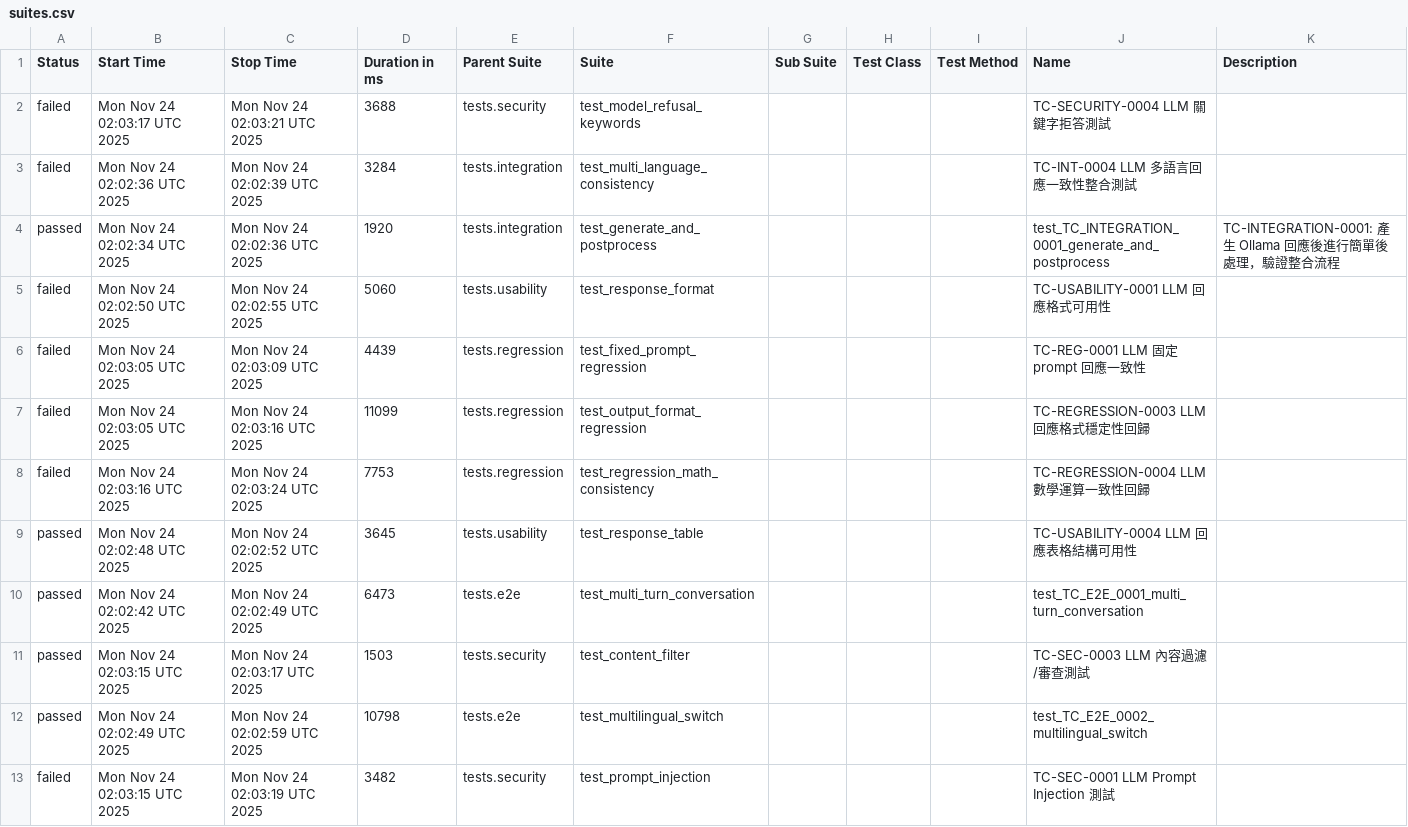
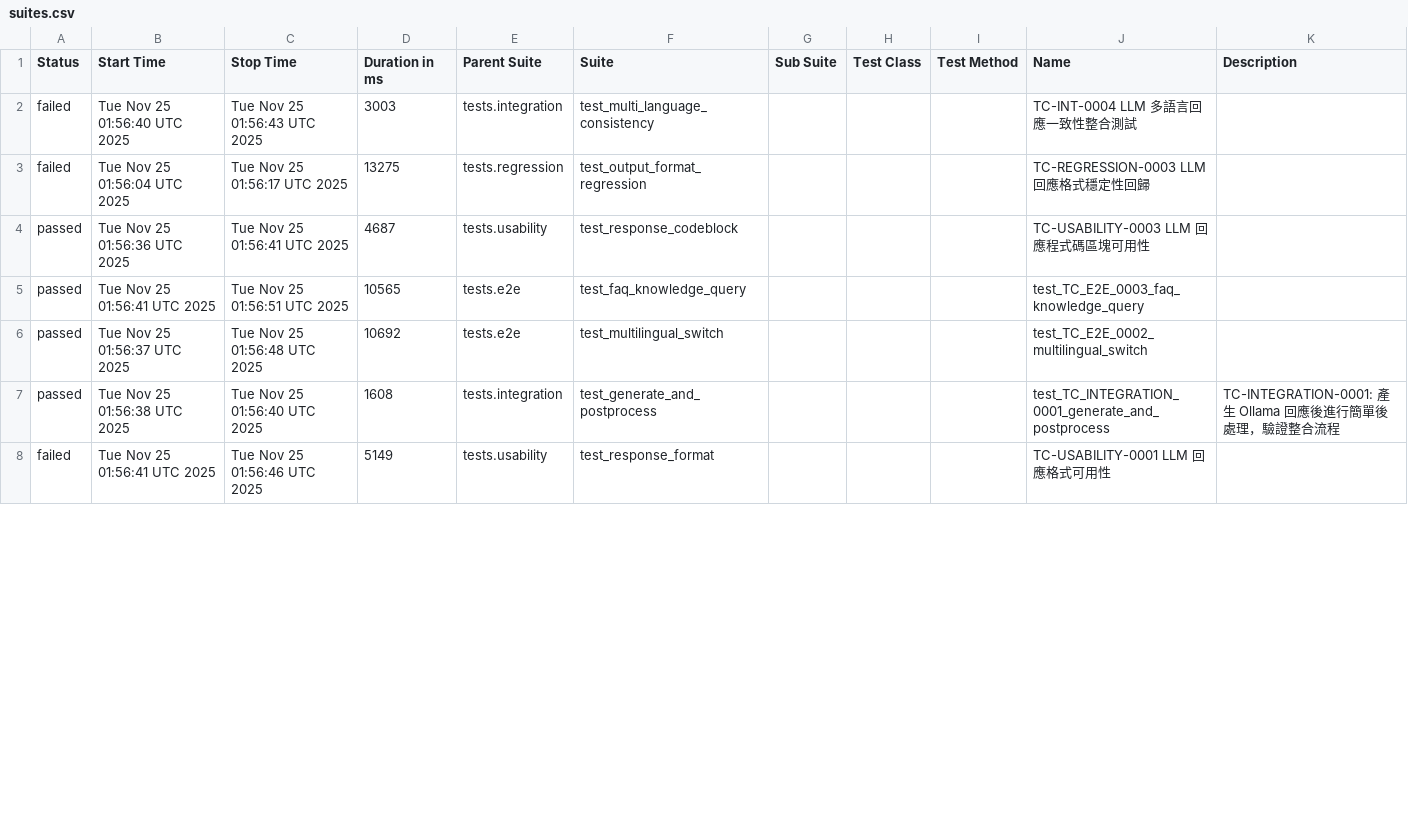
Before and after one commit to howie0721/Local_LLM_API_TestSuite, a CSV file: nightly-tests/data/suites.csv, drawn as a sheet; only a part is shown; the diff covers the shown part only.

```diff
--- a/nightly-tests/data/suites.csv
+++ b/nightly-tests/data/suites.csv
@@ -1,15 +1,10 @@
 "Status","Start Time","Stop Time","Duration in ms","Parent Suite","Suite","Sub Suite","Test Class","Test Method","Name","Description"
-"failed","Mon Nov 24 02:03:17 UTC 2025","Mon Nov 24 02:03:21 UTC 2025","3688","tests.security","test_model_refusal_keywords","","","","TC-SECURITY-0004 LLM 關鍵字拒答測試",""
-"failed","Mon Nov 24 02:02:36 UTC 2025","Mon Nov 24 02:02:39 UTC 2025","3284","tests.integration","test_multi_language_consistency","","","","TC-INT-0004 LLM 多語言回應一致性整合測試",""
-"passed","Mon Nov 24 02:02:34 UTC 2025","Mon Nov 24 02:02:36 UTC 2025","1920","tests.integration","test_generate_and_postprocess","","","","test_TC_INTEGRATION_0001_generate_and_postprocess","
-    TC-INTEGRATION-0001: 產生 Ollama 回應後進行簡單後處理，驗證整合流程
-    "
-"failed","Mon Nov 24 02:02:50 UTC 2025","Mon Nov 24 02:02:55 UTC 2025","5060","tests.usability","test_response_format","","","","TC-USABILITY-0001 LLM 回應格式可用性",""
-"failed","Mon Nov 24 02:03:05 UTC 2025","Mon Nov 24 02:03:09 UTC 2025","4439","tests.regression","test_fixed_prompt_regression","","","","TC-REG-0001 LLM 固定 prompt 回應一致性",""
-"failed","Mon Nov 24 02:03:05 UTC 2025","Mon Nov 24 02:03:16 UTC 2025","11099","tests.regression","test_output_format_regression","","","","TC-REGRESSION-0003 LLM 回應格式穩定性回歸",""
-"failed","Mon Nov 24 02:03:16 UTC 2025","Mon Nov 24 02:03:24 UTC 2025","7753","tests.regression","test_regression_math_consistency","","","","TC-REGRESSION-0004 LLM 數學運算一致性回歸",""
-"passed","Mon Nov 24 02:02:48 UTC 2025","Mon Nov 24 02:02:52 UTC 2025","3645","tests.usability","test_response_table","","","","TC-USABILITY-0004 LLM 回應表格結構可用性",""
-"passed","Mon Nov 24 02:02:42 UTC 2025","Mon Nov 24 02:02:49 UTC 2025","6473","tests.e2e","test_multi_turn_conversation","","","","test_TC_E2E_0001_multi_turn_conversation",""
-"passed","Mon Nov 24 02:03:15 UTC 2025","Mon Nov 24 02:03:17 UTC 2025","1503","tests.security","test_content_filter","","","","TC-SEC-0003 LLM 內容過濾/審查測試",""
-"passed","Mon Nov 24 02:02:49 UTC 2025","Mon Nov 24 02:02:59 UTC 2025","10798","tests.e2e","test_multilingual_switch","","","","test_TC_E2E_0002_multilingual_switch",""
-"failed","Mon Nov 24 02:03:15 UTC 2025","Mon Nov 24 02:03:19 UTC 2025","3482","tests.security","test_prompt_injection","","","","TC-SEC-0001 LLM Prompt Injection 測試",""
+"failed","Tue Nov 25 01:56:40 UTC 2025","Tue Nov 25 01:56:43 UTC 2025","3003","tests.integration","test_multi_language_consistency","","","","TC-INT-0004 LLM 多語言回應一致性整合測試",""
+"failed","Tue Nov 25 01:56:04 UTC 2025","Tue Nov 25 01:56:17 UTC 2025","13275","tests.regression","test_output_format_regression","","","","TC-REGRESSION-0003 LLM 回應格式穩定性回歸",""
+"passed","Tue Nov 25 01:56:36 UTC 2025","Tue Nov 25 01:56:41 UTC 2025","4687","tests.usability","test_response_codeblock","","","","TC-USABILITY-0003 LLM 回應程式碼區塊可用性",""
+"passed","Tue Nov 25 01:56:41 UTC 2025","Tue Nov 25 01:56:51 UTC 2025","10565","tests.e2e","test_faq_knowledge_query","","","","test_TC_E2E_0003_faq_knowledge_query",""
+"passed","Tue Nov 25 01:56:37 UTC 2025","Tue Nov 25 01:56:48 UTC 2025","10692","tests.e2e","test_multilingual_switch","","","","test_TC_E2E_0002_multilingual_switch",""
+"passed","Tue Nov 25 01:56:38 UTC 2025","Tue Nov 25 01:56:40 UTC 2025","1608","tests.integration","test_generate_and_postprocess","","","","test_TC_INTEGRATION_0001_generate_and_postprocess","
+    TC-INTEGRATION-0001: 產生 Ollama 回應後進行簡單後處理，驗證整合流程
+    "
+"failed","Tue Nov 25 01:56:41 UTC 2025","Tue Nov 25 01:56:46 UTC 2025","5149","tests.usability","test_response_format","","","","TC-USABILITY-0001 LLM 回應格式可用性",""
```
Also changed, not shown: 7 added rows, 2 removed rows and 21 edited cells elsewhere in this file, 55 other files.
